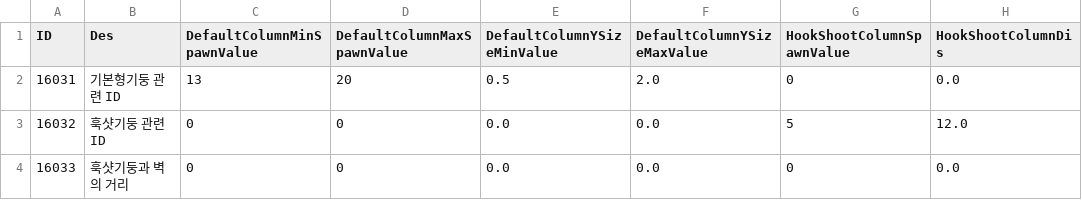
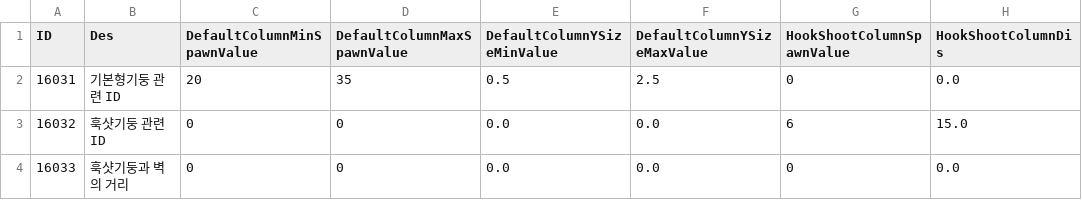
Before and after one commit to kupka05/Project_DR_KHT, a CSV file: Project_DR/Assets/Resources/BossRoomObjectCreate_Table.csv, drawn as a sheet; only a part is shown; the diff names each change by its address in the sheet, - before the commit and + after, or states it on an @@ line.

```diff
--- a/Project_DR/Assets/Resources/BossRoomObjectCreate_Table.csv
+++ b/Project_DR/Assets/Resources/BossRoomObjectCreate_Table.csv
-C2 (DefaultColumnMinSpawnValue): 13
+C2 (DefaultColumnMinSpawnValue): 20
-D2 (DefaultColumnMaxSpawnValue): 20
+D2 (DefaultColumnMaxSpawnValue): 35
-F2 (DefaultColumnYSizeMaxValue): 2.0
+F2 (DefaultColumnYSizeMaxValue): 2.5
-G3 (HookShootColumnSpawnValue): 5
+G3 (HookShootColumnSpawnValue): 6
-H3 (HookShootColumnDis): 12.0
+H3 (HookShootColumnDis): 15.0
```
Also changed, not shown: Project_DR/Assets/Resources/Boss_projectile_Table.csv, Project_DR/Assets/Resources/Drill_Table.csv, 6 other files.
